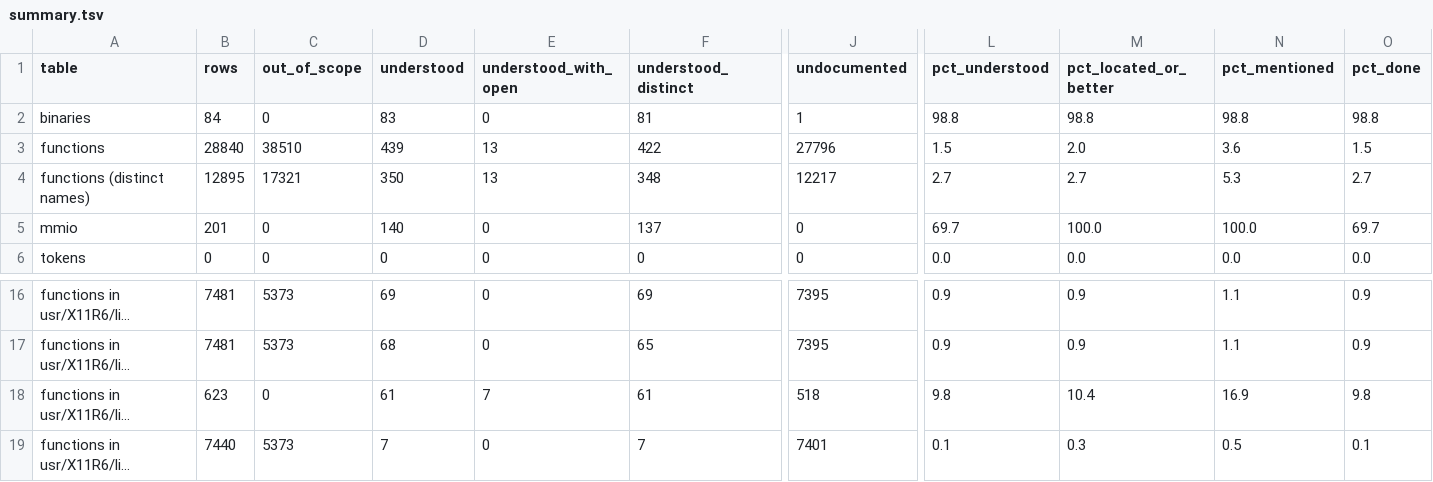
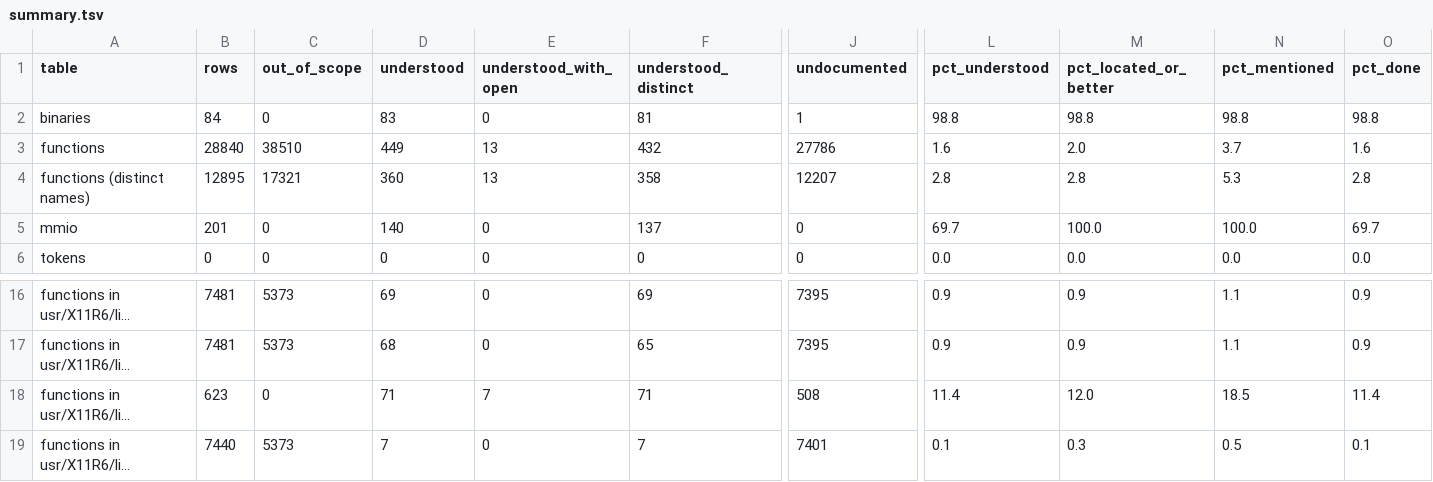
Before and after one commit to jamesbraid/voyager, a TSV file: docs/inventory/summary.tsv, drawn as a sheet; only a part is shown, gaps mark what is left out; long unchanged cells end in …; the diff names each change by its address in the sheet, - before the commit and + after, or states it on an @@ line.

Commit message:
docs/fglrx_drv: read the symbol-database XDR helpers, image-sync and bit-count routines of the X module
Ten more routines of the X video driver: the symbol database close,
header and field XDR routines and the value readers, the image-sync
bind and sync requests, the acceleration table fill-in and the small
bit-counting helper.

```diff
--- a/docs/inventory/summary.tsv
+++ b/docs/inventory/summary.tsv
-D3 (understood): 439
+D3 (understood): 449
-F3 (understood_distinct): 422
+F3 (understood_distinct): 432
-J3 (undocumented): 27796
+J3 (undocumented): 27786
-L3 (pct_understood): 1.5
+L3 (pct_understood): 1.6
-N3 (pct_mentioned): 3.6
+N3 (pct_mentioned): 3.7
-O3 (pct_done): 1.5
+O3 (pct_done): 1.6
-D4 (understood): 350
+D4 (understood): 360
-F4 (understood_distinct): 348
+F4 (understood_distinct): 358
-J4 (undocumented): 12217
+J4 (undocumented): 12207
-L4 (pct_understood): 2.7
+L4 (pct_understood): 2.8
-M4 (pct_located_or_better): 2.7
+M4 (pct_located_or_better): 2.8
-O4 (pct_done): 2.7
+O4 (pct_done): 2.8
-D18 (understood): 61
+D18 (understood): 71
-F18 (understood_distinct): 61
+F18 (understood_distinct): 71
-J18 (undocumented): 518
+J18 (undocumented): 508
-L18 (pct_understood): 9.8
+L18 (pct_understood): 11.4
-M18 (pct_located_or_better): 10.4
+M18 (pct_located_or_better): 12.0
-N18 (pct_mentioned): 16.9
+N18 (pct_mentioned): 18.5
-O18 (pct_done): 9.8
+O18 (pct_done): 11.4
```
Also changed, not shown: 3 other files.
